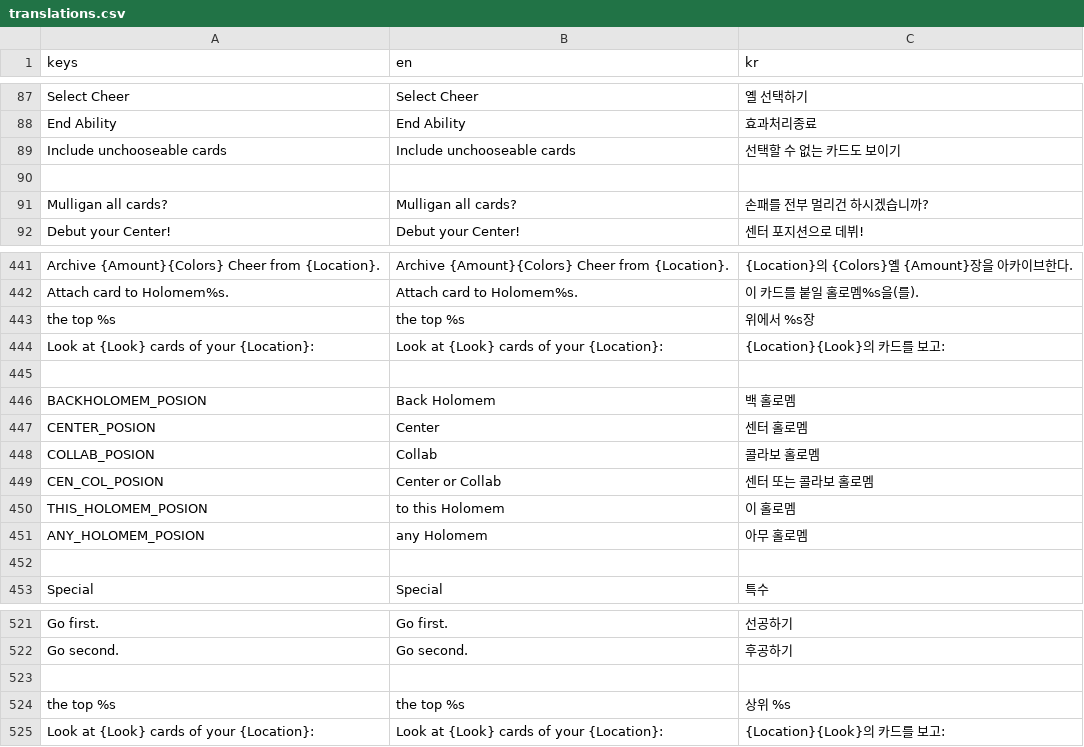
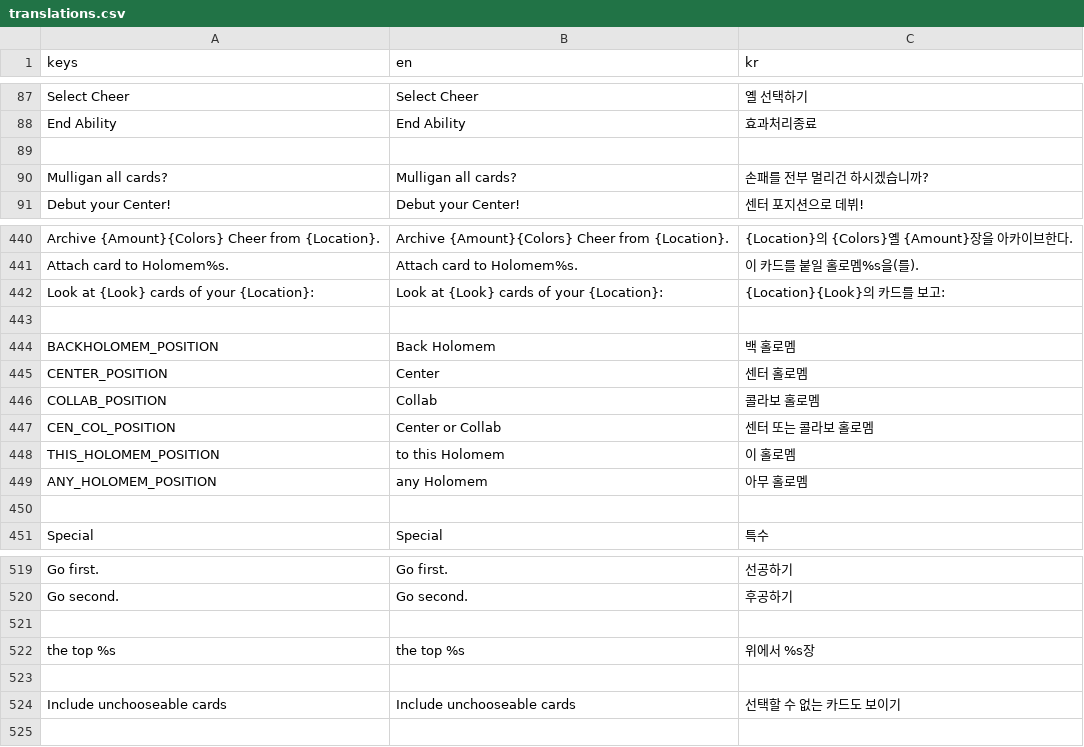
Before and after one commit to daniel-k-taylor/holocardclient, a CSV file: assets/loc/translations.csv, drawn as a sheet; only a part is shown, gaps mark what is left out.

```diff
--- a/assets/loc/translations.csv
+++ b/assets/loc/translations.csv
@@ -88,3 +88,2 @@ Select Cheer,Select Cheer,옐 선택하기
 End Ability,End Ability,효과처리종료
-Include unchooseable cards,Include unchooseable cards,선택할 수 없는 카드도 보이기
 ,,
@@ -442,11 +441,10 @@ Archive {Amount}{Colors} Cheer from {Location}.,Archive {Amount}{Colors} Cheer f
 Attach card to Holomem%s.,Attach card to Holomem%s.,이 카드를 붙일 홀로멤%s을(를).
-the top %s,the top %s,위에서 %s장
 Look at {Look} cards of your {Location}:,Look at {Look} cards of your {Location}:,{Location}{Look}의 카드를 보고:
 ,,
-BACKHOLOMEM_POSION,Back Holomem,백 홀로멤
-CENTER_POSION,Center,센터 홀로멤
-COLLAB_POSION,Collab,콜라보 홀로멤
-CEN_COL_POSION,Center or Collab,센터 또는 콜라보 홀로멤
-THIS_HOLOMEM_POSION,to this Holomem,이 홀로멤
-ANY_HOLOMEM_POSION,any Holomem,아무 홀로멤
+BACKHOLOMEM_POSITION,Back Holomem,백 홀로멤
+CENTER_POSITION,Center,센터 홀로멤
+COLLAB_POSITION,Collab,콜라보 홀로멤
+CEN_COL_POSITION,Center or Collab,센터 또는 콜라보 홀로멤
+THIS_HOLOMEM_POSITION,to this Holomem,이 홀로멤
+ANY_HOLOMEM_POSITION,any Holomem,아무 홀로멤
 ,,
@@ -523,3 +521,4 @@ Go second.,Go second.,후공하기
 ,,
-the top %s,the top %s,상위 %s
-Look at {Look} cards of your {Location}:,Look at {Look} cards of your {Location}:,{Location}{Look}의 카드를 보고:
+the top %s,the top %s,위에서 %s장
+,,
+Include unchooseable cards,Include unchooseable cards,선택할 수 없는 카드도 보이기
```
Also changed, not shown: 2 other files.
